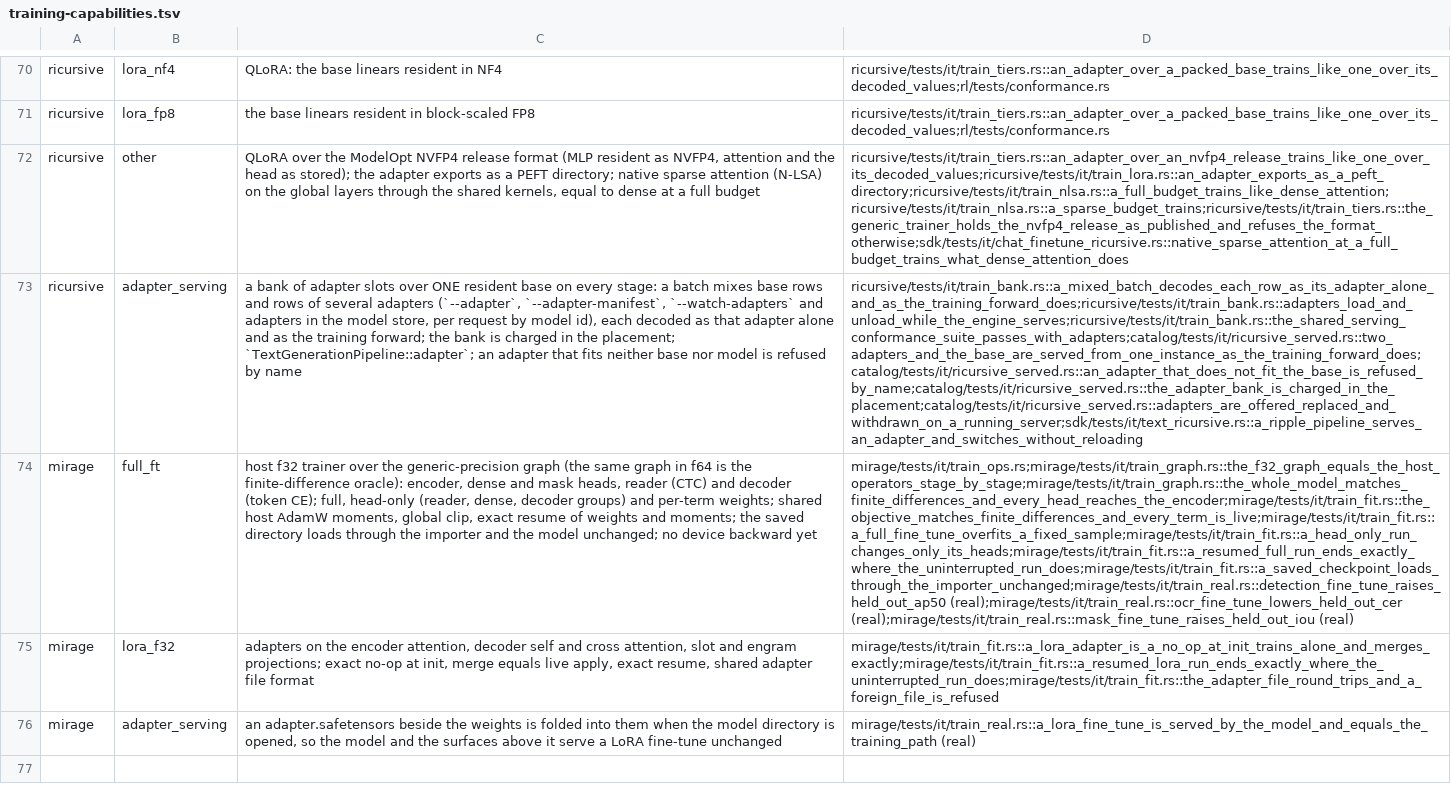
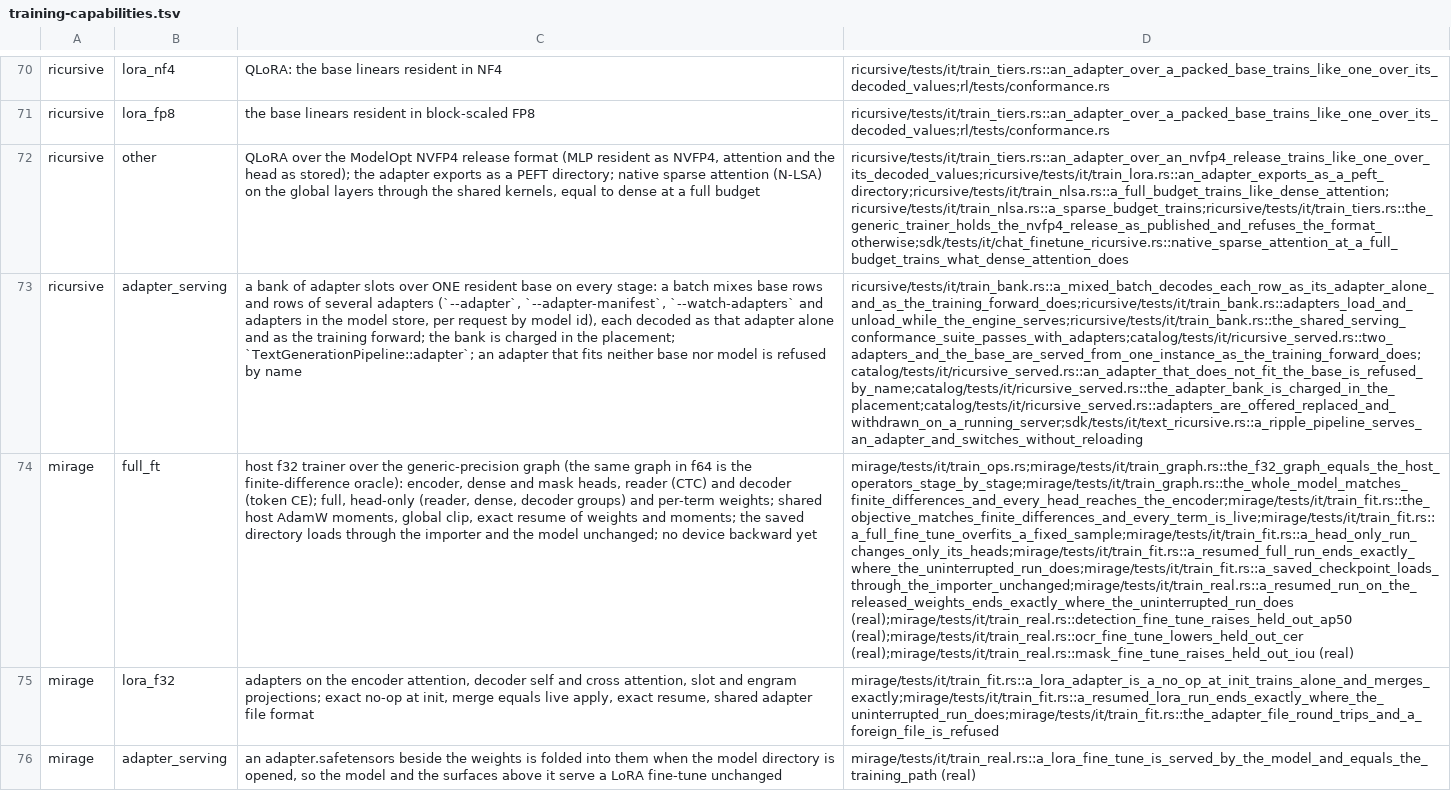
Before and after one commit to swedishembedded/brain, a TSV file: scripts/gates/training-capabilities.tsv, drawn as a sheet; only a part is shown, gaps mark what is left out; the diff names each change by its address in the sheet, - before the commit and + after, or states it on an @@ line.

Commit message:
mirage: real-weights exact-resume experiment

```diff
--- a/scripts/gates/training-capabilities.tsv
+++ b/scripts/gates/training-capabilities.tsv
-D74: mirage/tests/it/train_ops.rs;mirage/tests/it/train_graph.rs::the_f32_graph_equals_the_host_operators_stage_by_stage;mirage/tests/it/train_graph.rs::the_whole_model_matches_finite_differences_and_every_head_reaches_the_encoder;mirage/tests/it/train_fit.rs::the_objective_matches_finite_differences_and_every_term_is_live;mirage/tests/it/train_fit.rs::a_full_fine_tune_overfits_a_fixed_sample;mirage/tests/it/train_fit.rs::a_head_only_run_changes_only_its_heads;mirage/tests/it/train_fit.rs::a_resumed_full_run_ends_exactly_where_the_uninterrupted_run_does;mirage/tests/it/train_fit.rs::a_saved_checkpoint_loads_through_the_importer_unchanged;mirage/tests/it/train_real.rs::detection_fine_tune_raises_held_out_ap50 (real);mirage/tests/it/train_real.rs::ocr_fine_tune_lowers_held_out_cer (real);mirage/tests/it/train_real.rs::mask_fine_tune_raises_held_out_iou…
+D74: mirage/tests/it/train_ops.rs;mirage/tests/it/train_graph.rs::the_f32_graph_equals_the_host_operators_stage_by_stage;mirage/tests/it/train_graph.rs::the_whole_model_matches_finite_differences_and_every_head_reaches_the_encoder;mirage/tests/it/train_fit.rs::the_objective_matches_finite_differences_and_every_term_is_live;mirage/tests/it/train_fit.rs::a_full_fine_tune_overfits_a_fixed_sample;mirage/tests/it/train_fit.rs::a_head_only_run_changes_only_its_heads;mirage/tests/it/train_fit.rs::a_resumed_full_run_ends_exactly_where_the_uninterrupted_run_does;mirage/tests/it/train_fit.rs::a_saved_checkpoint_loads_through_the_importer_unchanged;mirage/tests/it/train_real.rs::a_resumed_run_on_the_released_weights_ends_exactly_where_the_uninterrupted_run_does (real);mirage/tests/it/train_real.rs::detection_fine_tune_raises_held_out_ap50 (real);mirage/tests/it/train_real.rs::ocr_fine_tune_lowers_held_out_cer (real);mirage/tests/it/train_real.rs::mask_fine_tune_raises_held_out_iou…
```
Also changed, not shown: 2 other files.
